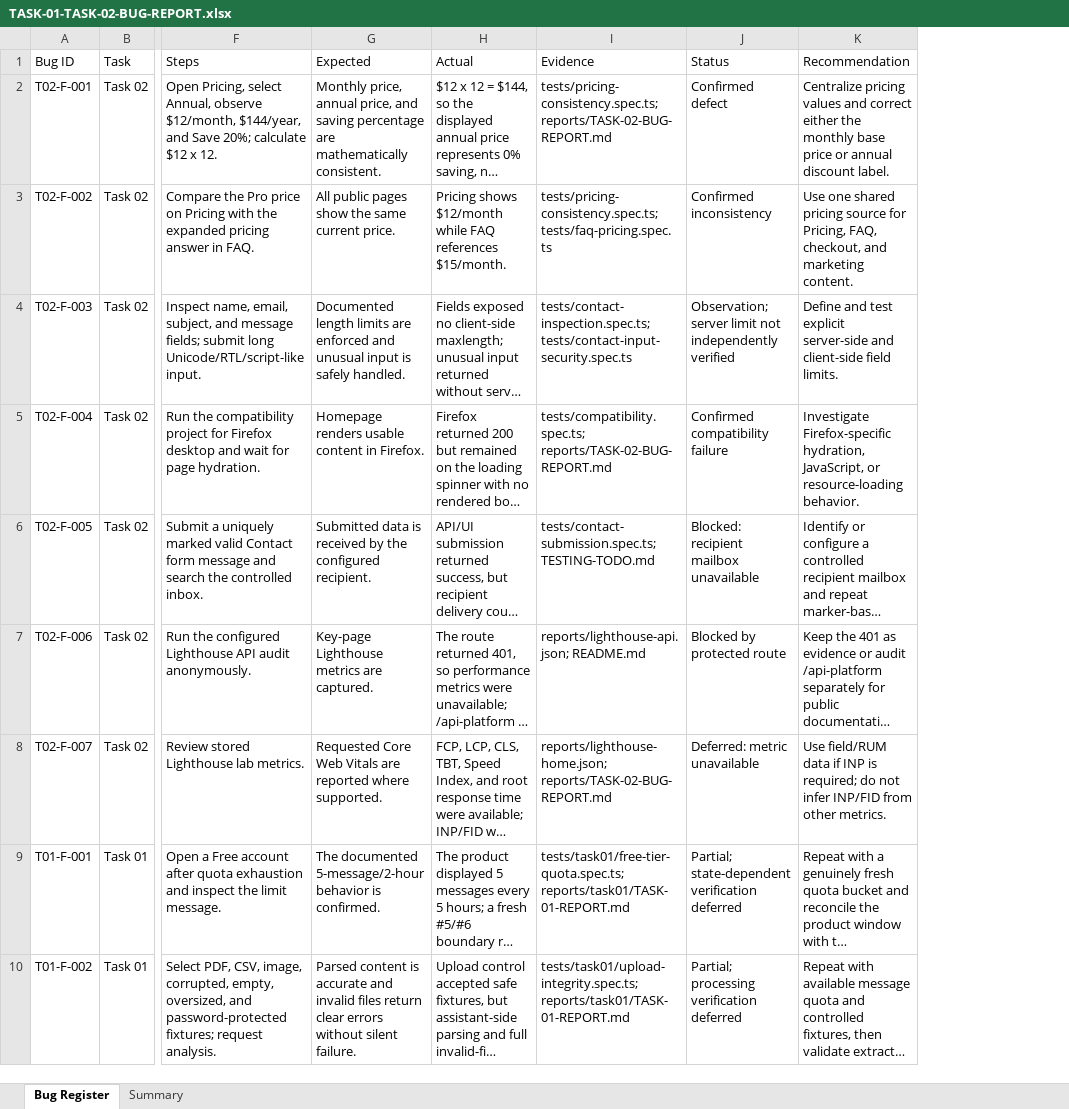
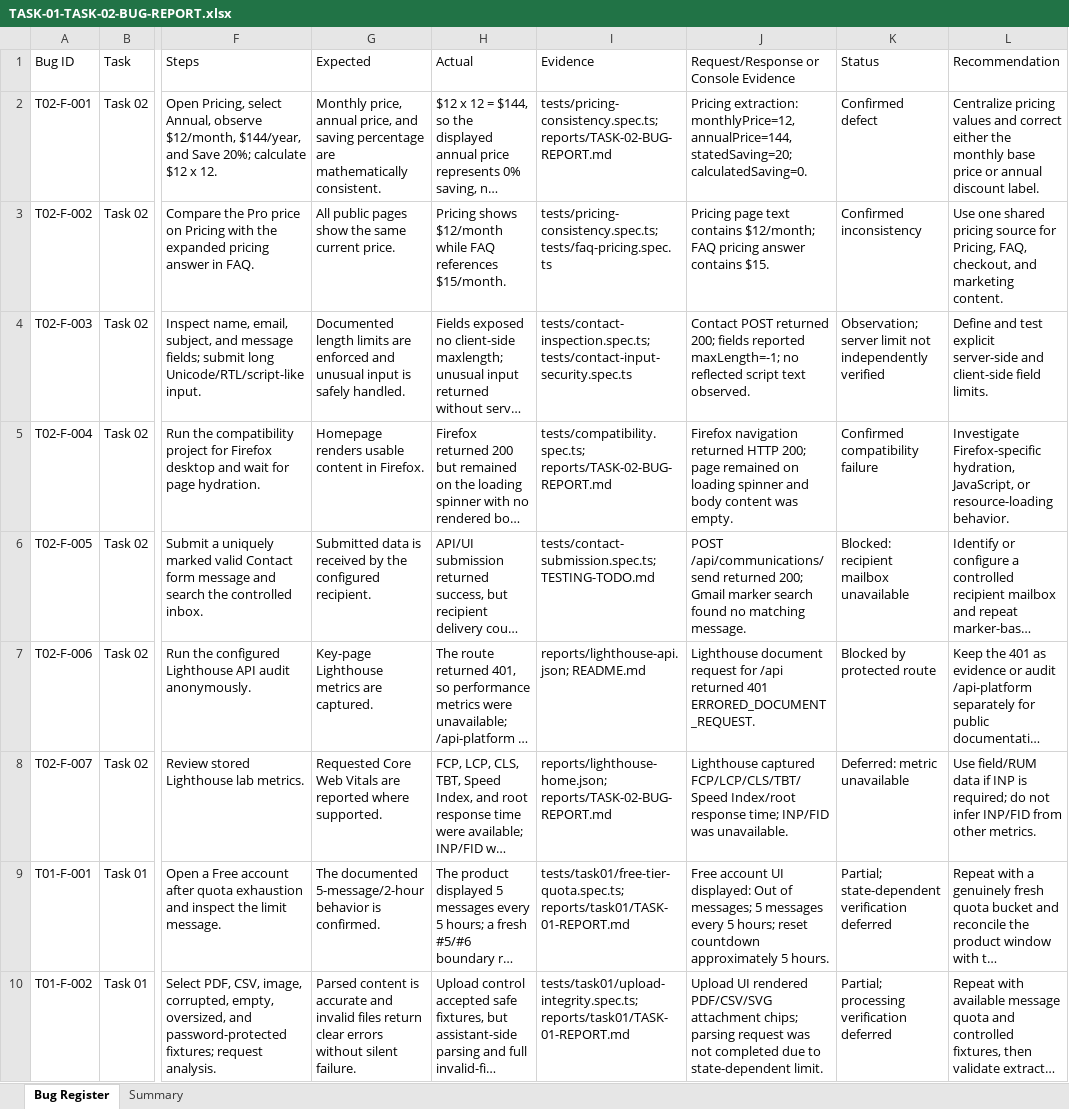
Before and after one commit to parvessohel/thaura-technical-testing, an Excel workbook: reports/TASK-01-TASK-02-BUG-REPORT.xlsx, sheet Bug Register, drawn as a sheet; only a part is shown, gaps mark what is left out; long unchanged cells end in …; values as stored, in another font and other column widths than the file's, no borders; the diff names each change by its address in the sheet, - before the commit and + after, or states it on an @@ line.

Commit message:
Add request response evidence to bug register

```diff
--- a/reports/TASK-01-TASK-02-BUG-REPORT.xlsx (sheet Bug Register)
+++ b/reports/TASK-01-TASK-02-BUG-REPORT.xlsx (sheet Bug Register)
+column J, rows 1-10: Request/Response or Console Evidence | Pricing extraction: monthlyPrice=12, annualPrice=144, statedSaving=20; calculatedSaving=0. | Pricing page text contains $12/month; FAQ pricing answer contains $15. | Contact POST returned 200; fields reported maxLength=-1; no reflected script text observed. | Firefox navigation returned HTTP 200; page remained on loading spinner and body content was empty. | POST /api/communications/send returned 200; Gmail marker search found no matching message. | Lighthouse document request for /api returned 401 ERRORED_DOCUMENT_REQUEST. | Lighthouse captured FCP/LCP/CLS/TBT/Speed Index/root response time; INP/FID was unavailable. | Free account UI displayed: Out of messages; 5 messages every 5 hours; reset countdown approximately 5 hours. | Upload UI rendered PDF/CSV/SVG attachment chips; parsing request was not completed due to state-dependent limit.
```
Also changed, not shown: 1 other file.
